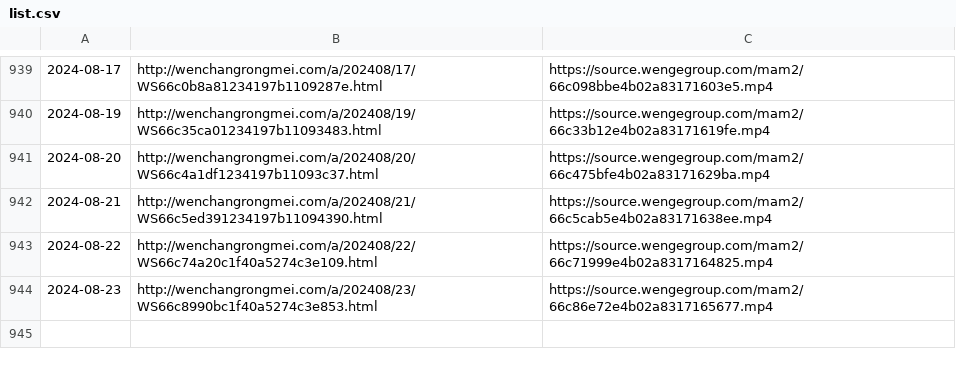
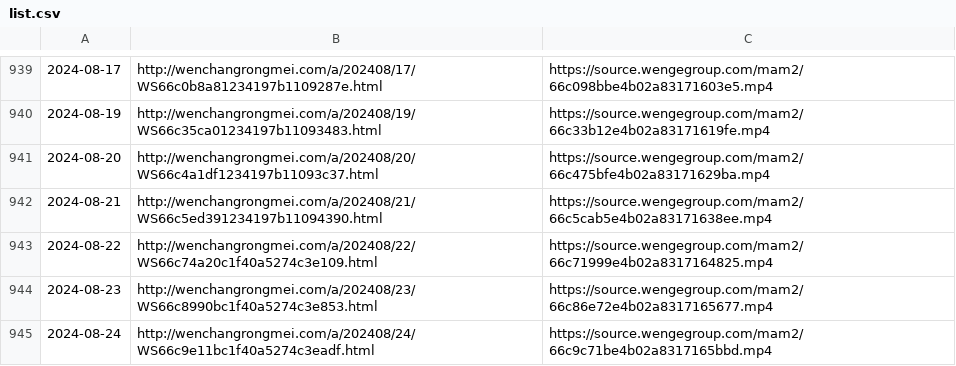
Before and after one commit to ayaka14732/VunsioNewsList, a CSV file: list.csv, drawn as a sheet; only a part is shown, gaps mark what is left out; the diff names each change by its address in the sheet, - before the commit and + after, or states it on an @@ line.

```diff
--- a/list.csv
+++ b/list.csv
+row 945: 2024-08-24 | http://wenchangrongmei.com/a/202408/24/WS66c9e11bc1f40a5274c3eadf.html | https://source.wengegroup.com/mam2/66c9c71be4b02a8317165bbd.mp4
```
